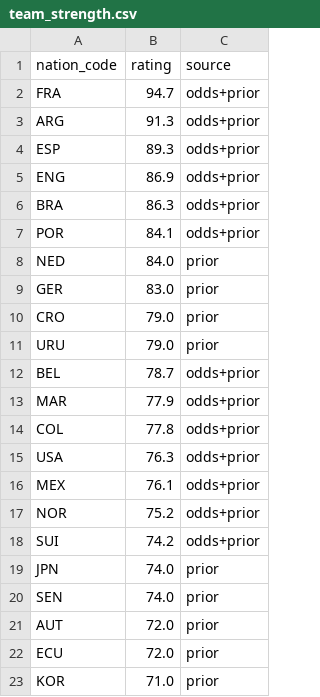
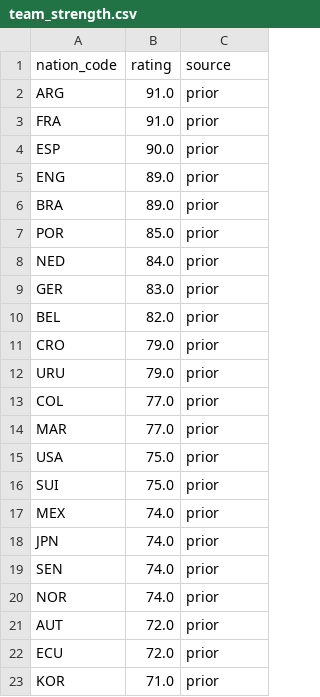
Before and after one commit to marktommy/world-cup-fantasy-value-tool, a CSV file: data_pipeline/data/processed/team_strength.csv, drawn as a sheet; only a part is shown; the diff covers the shown part only.

Commit message:
Pretty-print the output players.json and regenerate projections
The data_pipeline/output copy is now written with indent=2 so it's
readable in editors and produces line-by-line diffs; the frontend copy
stays minified since the browser downloads it. Regenerated data uses
priors-only strength ratings (the odds fetch fell back).

```diff
--- a/data_pipeline/data/processed/team_strength.csv
+++ b/data_pipeline/data/processed/team_strength.csv
@@ -1,21 +1,21 @@
 nation_code,rating,source
-FRA,94.7,odds+prior
-ARG,91.3,odds+prior
-ESP,89.3,odds+prior
-ENG,86.9,odds+prior
-BRA,86.3,odds+prior
-POR,84.1,odds+prior
+ARG,91.0,prior
+FRA,91.0,prior
+ESP,90.0,prior
+ENG,89.0,prior
+BRA,89.0,prior
+POR,85.0,prior
 NED,84.0,prior
 GER,83.0,prior
+BEL,82.0,prior
 CRO,79.0,prior
 URU,79.0,prior
-BEL,78.7,odds+prior
-MAR,77.9,odds+prior
-COL,77.8,odds+prior
-USA,76.3,odds+prior
-MEX,76.1,odds+prior
-NOR,75.2,odds+prior
-SUI,74.2,odds+prior
+COL,77.0,prior
+MAR,77.0,prior
+USA,75.0,prior
+SUI,75.0,prior
+MEX,74.0,prior
 JPN,74.0,prior
 SEN,74.0,prior
+NOR,74.0,prior
 AUT,72.0,prior
```
Also changed, not shown: 1 added row, 1 removed row and 2 edited cells elsewhere in this file, data_pipeline/data/output/fantasy_values_2026.csv, 3 other files.
